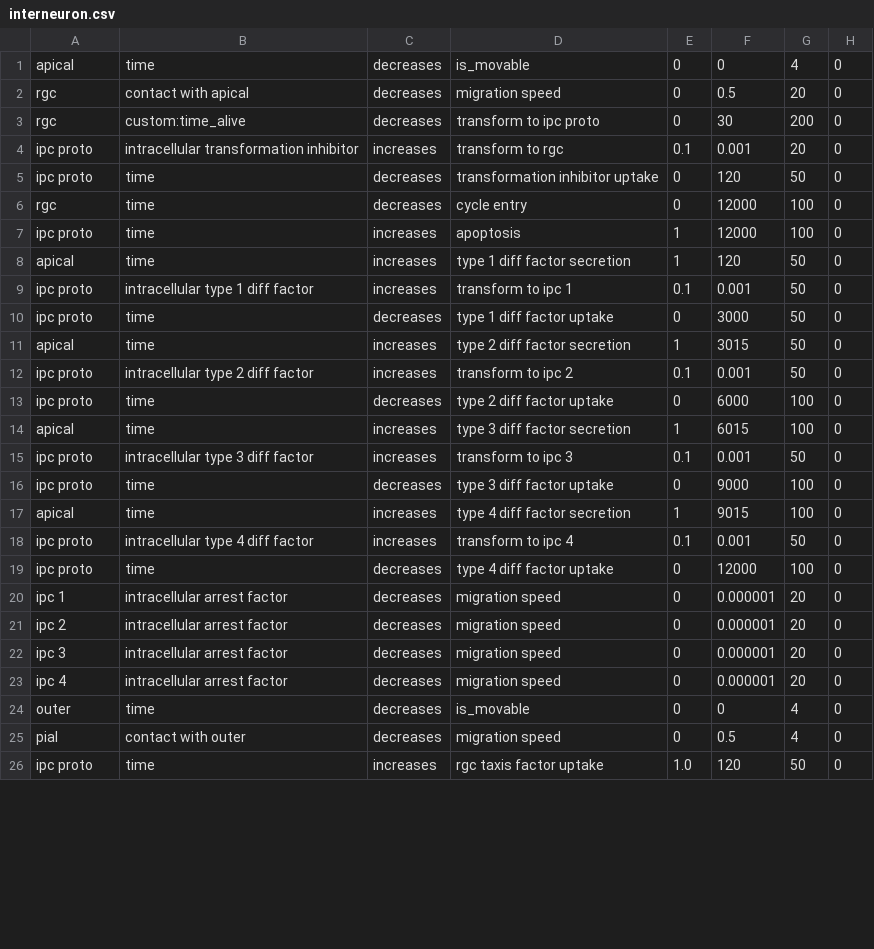
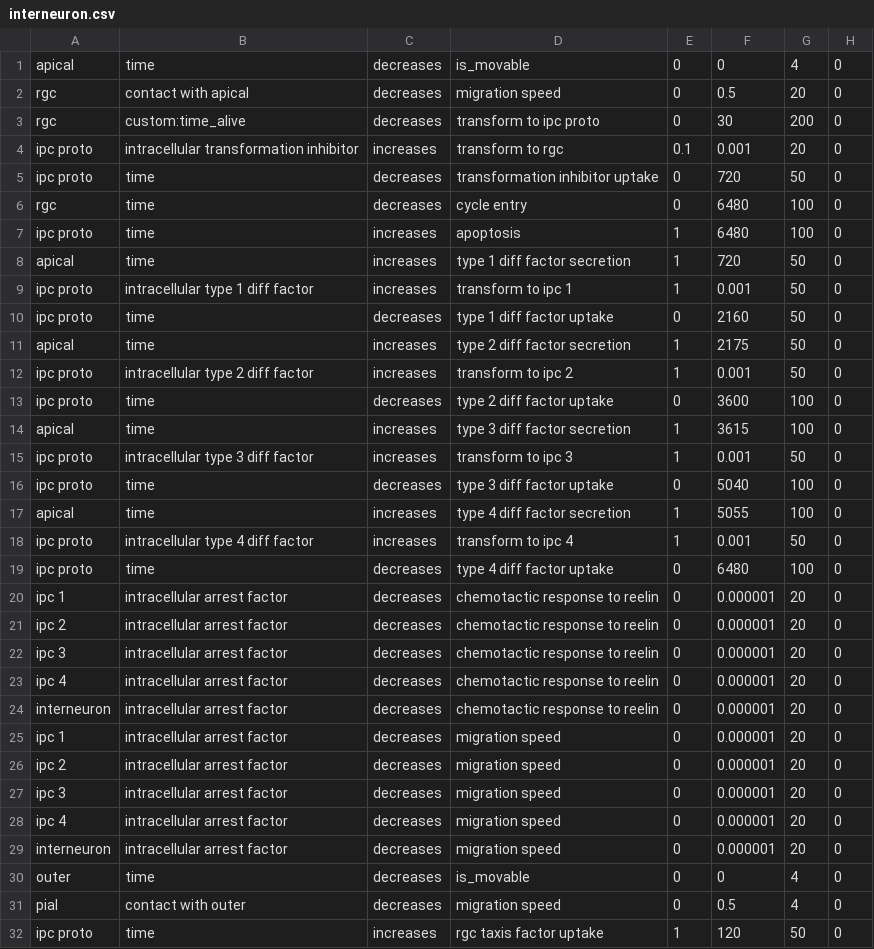
Before and after one commit to drbergman/physicell-cortex-rules, a CSV file: PhysiCell/config/interneuron.csv, drawn as a sheet; only a part is shown; the diff covers the shown part only.

```diff
--- a/PhysiCell/config/interneuron.csv
+++ b/PhysiCell/config/interneuron.csv
@@ -4,17 +4,22 @@ rgc,custom:time_alive,decreases,transform to ipc proto,0,30,200,0
 ipc proto,intracellular transformation inhibitor,increases,transform to rgc,0.1,0.001,20,0
-ipc proto,time,decreases,transformation inhibitor uptake,0,120,50,0
-rgc,time,decreases,cycle entry,0,12000,100,0
-ipc proto,time,increases,apoptosis,1,12000,100,0
-apical,time,increases,type 1 diff factor secretion,1,120,50,0
-ipc proto,intracellular type 1 diff factor,increases,transform to ipc 1,0.1,0.001,50,0
-ipc proto,time,decreases,type 1 diff factor uptake,0,3000,50,0
-apical,time,increases,type 2 diff factor secretion,1,3015,50,0
-ipc proto,intracellular type 2 diff factor,increases,transform to ipc 2,0.1,0.001,50,0
-ipc proto,time,decreases,type 2 diff factor uptake,0,6000,100,0
-apical,time,increases,type 3 diff factor secretion,1,6015,100,0
-ipc proto,intracellular type 3 diff factor,increases,transform to ipc 3,0.1,0.001,50,0
-ipc proto,time,decreases,type 3 diff factor uptake,0,9000,100,0
-apical,time,increases,type 4 diff factor secretion,1,9015,100,0
-ipc proto,intracellular type 4 diff factor,increases,transform to ipc 4,0.1,0.001,50,0
-ipc proto,time,decreases,type 4 diff factor uptake,0,12000,100,0
+ipc proto,time,decreases,transformation inhibitor uptake,0,720,50,0
+rgc,time,decreases,cycle entry,0,6480,100,0
+ipc proto,time,increases,apoptosis,1,6480,100,0
+apical,time,increases,type 1 diff factor secretion,1,720,50,0
+ipc proto,intracellular type 1 diff factor,increases,transform to ipc 1,1,0.001,50,0
+ipc proto,time,decreases,type 1 diff factor uptake,0,2160,50,0
+apical,time,increases,type 2 diff factor secretion,1,2175,50,0
+ipc proto,intracellular type 2 diff factor,increases,transform to ipc 2,1,0.001,50,0
+ipc proto,time,decreases,type 2 diff factor uptake,0,3600,100,0
+apical,time,increases,type 3 diff factor secretion,1,3615,100,0
+ipc proto,intracellular type 3 diff factor,increases,transform to ipc 3,1,0.001,50,0
+ipc proto,time,decreases,type 3 diff factor uptake,0,5040,100,0
+apical,time,increases,type 4 diff factor secretion,1,5055,100,0
+ipc proto,intracellular type 4 diff factor,increases,transform to ipc 4,1,0.001,50,0
+ipc proto,time,decreases,type 4 diff factor uptake,0,6480,100,0
+ipc 1,intracellular arrest factor,decreases,chemotactic response to reelin,0,0.000001,20,0
+ipc 2,intracellular arrest factor,decreases,chemotactic response to reelin,0,0.000001,20,0
+ipc 3,intracellular arrest factor,decreases,chemotactic response to reelin,0,0.000001,20,0
+ipc 4,intracellular arrest factor,decreases,chemotactic response to reelin,0,0.000001,20,0
+interneuron,intracellular arrest factor,decreases,chemotactic response to reelin,0,0.000001,20,0
 ipc 1,intracellular arrest factor,decreases,migration speed,0,0.000001,20,0
@@ -23,4 +28,5 @@ ipc 3,intracellular arrest factor,decreases,migration speed,0,0.000001,20,0
 ipc 4,intracellular arrest factor,decreases,migration speed,0,0.000001,20,0
+interneuron,intracellular arrest factor,decreases,migration speed,0,0.000001,20,0
 outer,time,decreases,is_movable,0,0,4,0
 pial,contact with outer,decreases,migration speed,0,0.5,4,0
-ipc proto,time,increases,rgc taxis factor uptake,1.0,120,50,0
+ipc proto,time,increases,rgc taxis factor uptake,1,120,50,0
```
Also changed, not shown: 1 added row and 1 edited cell elsewhere in this file, PhysiCell/config/mimic.csv, 10 other files.
